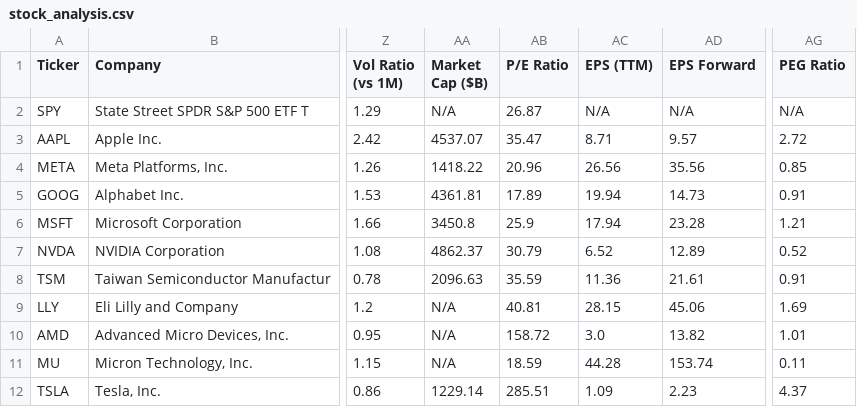
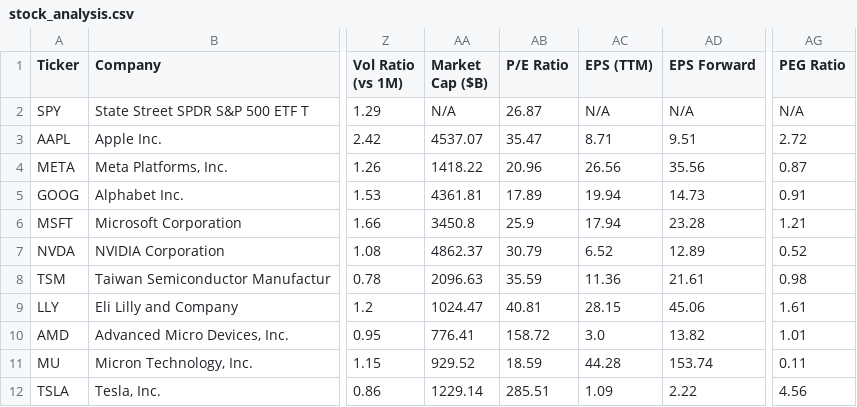
Before and after one commit to runyuzhang1007/stock-dashboard, a CSV file: stock_analysis.csv, drawn as a sheet; only a part is shown, gaps mark what is left out; the diff names each change by its address in the sheet, - before the commit and + after, or states it on an @@ line.

```diff
--- a/stock_analysis.csv
+++ b/stock_analysis.csv
-AD3 (EPS Forward): 9.57
+AD3 (EPS Forward): 9.51
-AG4 (PEG Ratio): 0.85
+AG4 (PEG Ratio): 0.87
-AG8 (PEG Ratio): 0.91
+AG8 (PEG Ratio): 0.98
-AA9 (Market Cap ($B)): N/A
+AA9 (Market Cap ($B)): 1024.47
-AG9 (PEG Ratio): 1.69
+AG9 (PEG Ratio): 1.61
-AA10 (Market Cap ($B)): N/A
+AA10 (Market Cap ($B)): 776.41
-AA11 (Market Cap ($B)): N/A
+AA11 (Market Cap ($B)): 929.52
-AD12 (EPS Forward): 2.23
+AD12 (EPS Forward): 2.22
-AG12 (PEG Ratio): 4.37
+AG12 (PEG Ratio): 4.56
```
Also changed, not shown: 1 other file.
